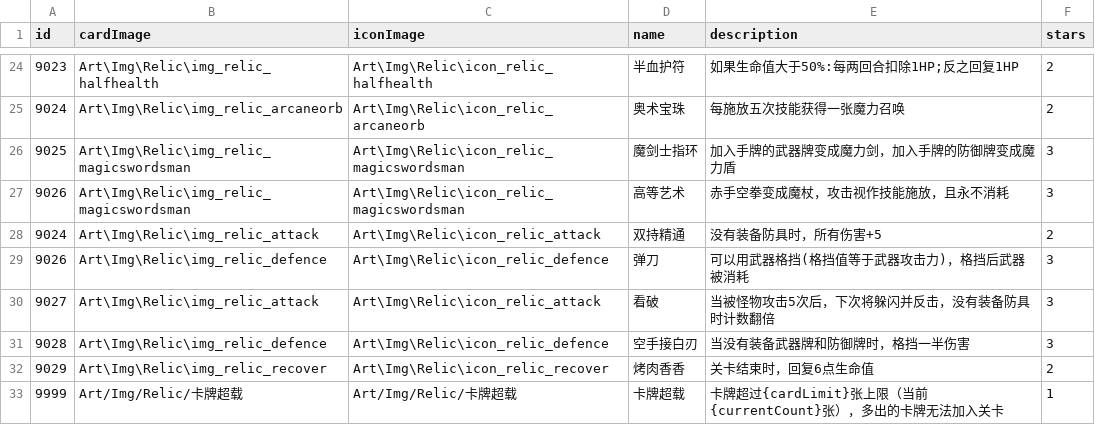
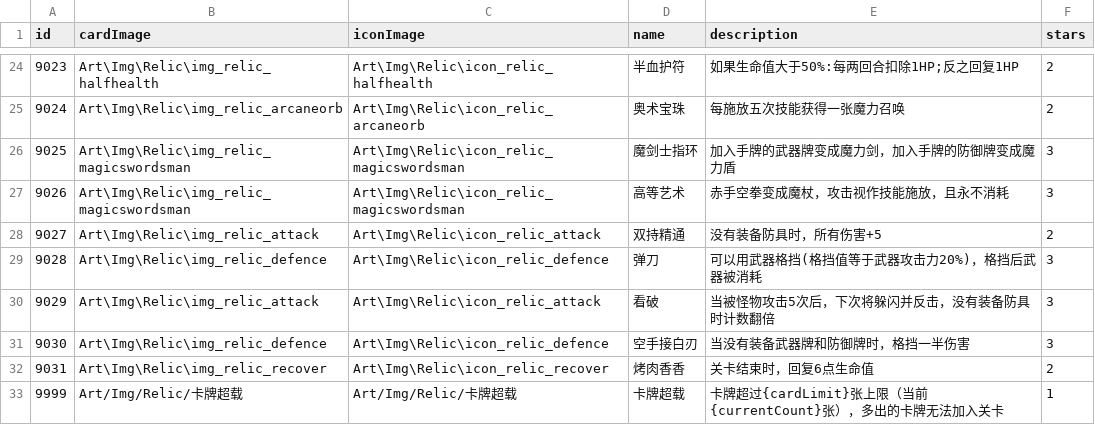
Before and after one commit to Nancobamboo/joeys-nightmare-2, a CSV file: joey2/Assets/Resources/Data/relic_info.csv, drawn as a sheet; only a part is shown, gaps mark what is left out.

Commit message:
Update card_info.csv and relic_info.csv to adjust card attributes and add new relics. Modify roguelike_character.csv to correct Joey's card deck. Refactor YCounterInsight.cs to change the counter threshold for insights from 1 to 5. Enhance GData.cs to include a mapping of relic names to types and validate consistency between relic definitions and CSV entries. Update UICardSimpleControl and UIGamePhaseControl to improve handling of counter and defence mechanics.

```diff
--- a/joey2/Assets/Resources/Data/relic_info.csv
+++ b/joey2/Assets/Resources/Data/relic_info.csv
@@ -27,7 +27,7 @@ id   ,cardImage ,iconImage,name,description,stars
 9026,Art\Img\Relic\img_relic_magicswordsman,Art\Img\Relic\icon_relic_magicswordsman,高等艺术,赤手空拳变成魔杖，攻击视作技能施放，且永不消耗,3
-9024,Art\Img\Relic\img_relic_attack,Art\Img\Relic\icon_relic_attack,双持精通,没有装备防具时，所有伤害+5,2
-9026,Art\Img\Relic\img_relic_defence,Art\Img\Relic\icon_relic_defence,弹刀,可以用武器格挡(格挡值等于武器攻击力)，格挡后武器被消耗,3
-9027,Art\Img\Relic\img_relic_attack,Art\Img\Relic\icon_relic_attack,看破,当被怪物攻击5次后，下次将躲闪并反击，没有装备防具时计数翻倍,3
-9028,Art\Img\Relic\img_relic_defence,Art\Img\Relic\icon_relic_defence,空手接白刃,当没有装备武器牌和防御牌时，格挡一半伤害,3
-9029,Art\Img\Relic\img_relic_recover,Art\Img\Relic\icon_relic_recover,烤肉香香,关卡结束时，回复6点生命值,2
+9027,Art\Img\Relic\img_relic_attack,Art\Img\Relic\icon_relic_attack,双持精通,没有装备防具时，所有伤害+5,2
+9028,Art\Img\Relic\img_relic_defence,Art\Img\Relic\icon_relic_defence,弹刀,可以用武器格挡(格挡值等于武器攻击力20%)，格挡后武器被消耗,3
+9029,Art\Img\Relic\img_relic_attack,Art\Img\Relic\icon_relic_attack,看破,当被怪物攻击5次后，下次将躲闪并反击，没有装备防具时计数翻倍,3
+9030,Art\Img\Relic\img_relic_defence,Art\Img\Relic\icon_relic_defence,空手接白刃,当没有装备武器牌和防御牌时，格挡一半伤害,3
+9031,Art\Img\Relic\img_relic_recover,Art\Img\Relic\icon_relic_recover,烤肉香香,关卡结束时，回复6点生命值,2
 9999,Art/Img/Relic/卡牌超载,Art/Img/Relic/卡牌超载,卡牌超载,卡牌超过{cardLimit}张上限（当前{currentCount}张），多出的卡牌无法加入关卡,1
```
Also changed, not shown: joey2/Assets/Resources/Data/card_info.csv, 5 other files.
